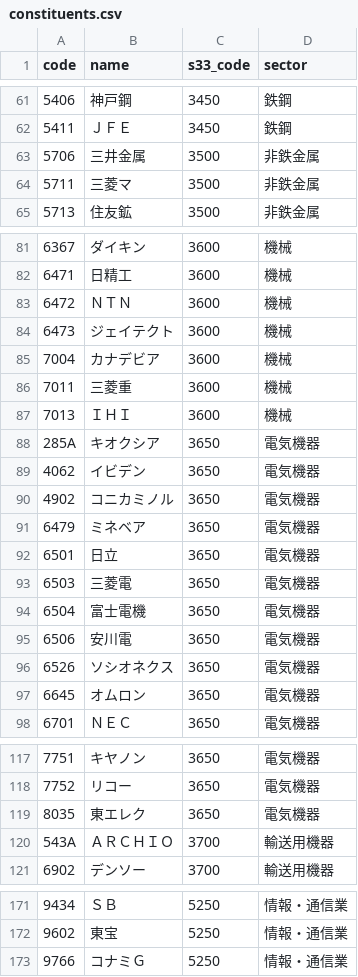
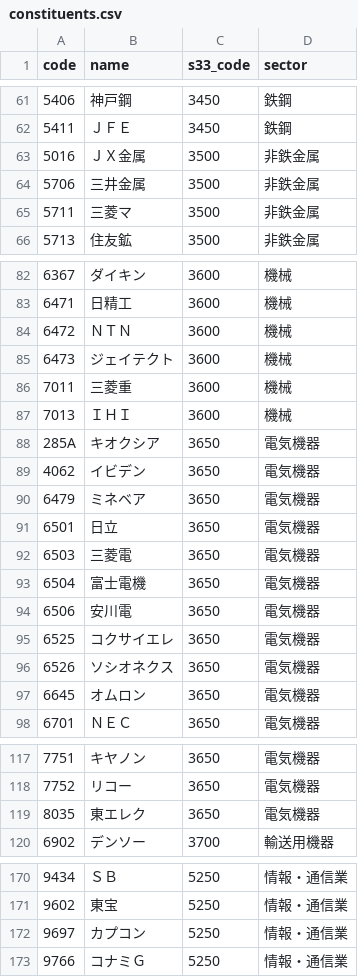
Before and after one commit to marcona-japan/nikkei-sector-flow, a CSV file: data/constituents.csv, drawn as a sheet; only a part is shown, gaps mark what is left out; removed rows and columns are numbered as before the commit, all else as after; the diff names each change by its address in the sheet, - before the commit and + after, or states it on an @@ line.

```diff
--- a/data/constituents.csv
+++ b/data/constituents.csv
+row 63: 5016 | ＪＸ金属 | 3500 | 非鉄金属
-row 85: 7004 | カナデビア | 3600 | 機械
-row 90: 4902 | コニカミノル | 3650 | 電気機器
+row 95: 6525 | コクサイエレ | 3650 | 電気機器
-row 120: 543A | ＡＲＣＨＩＯ | 3700 | 輸送用機器
+row 172: 9697 | カプコン | 5250 | 情報・通信業
```
Also changed, not shown: 3 other files.
